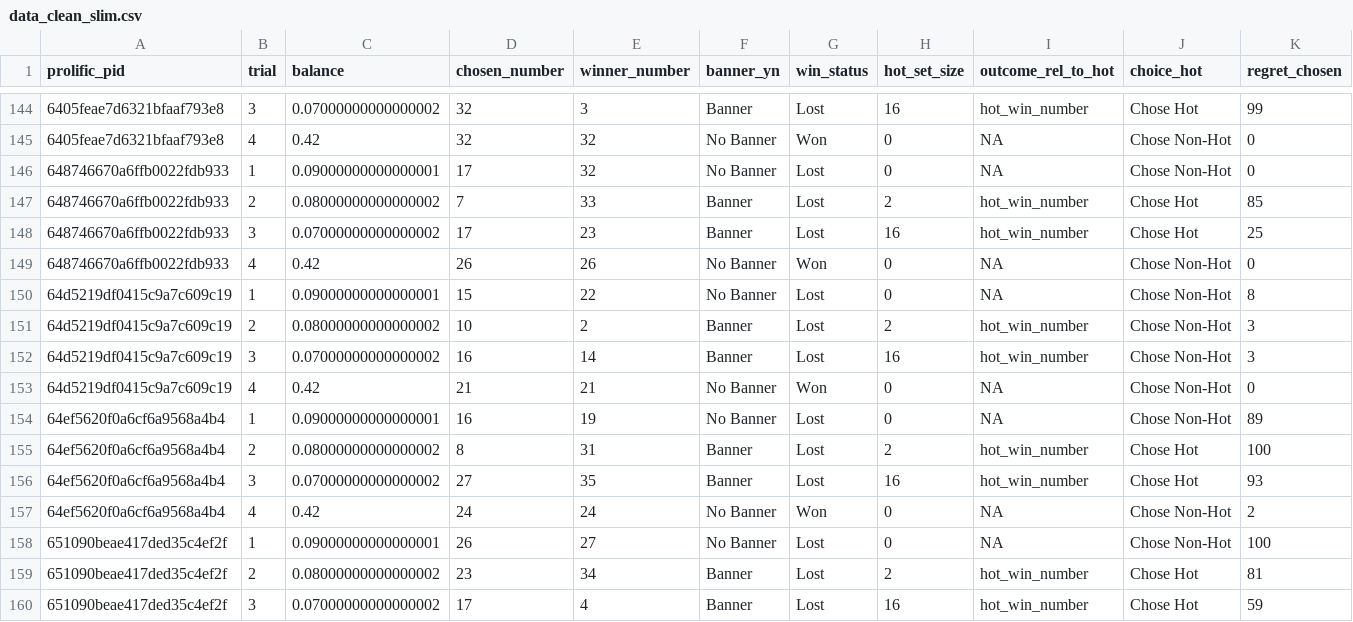
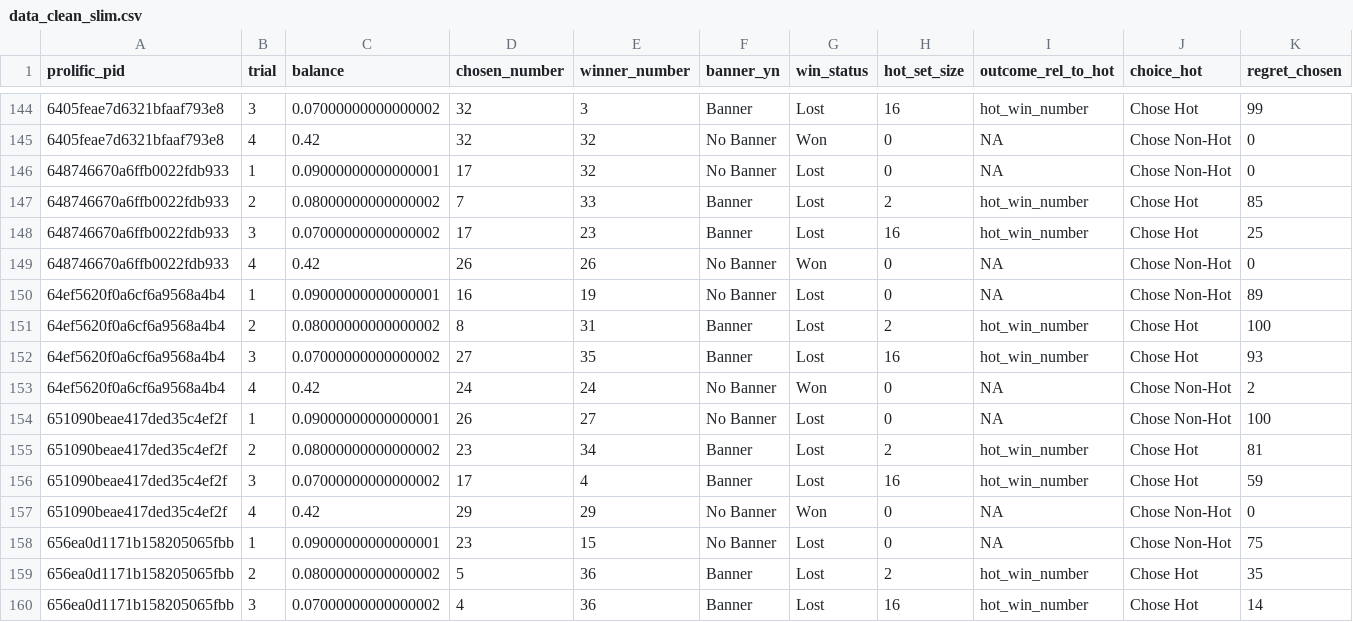
Before and after one commit to kateptrv/roulette, a CSV file: data/data_clean_slim.csv, drawn as a sheet; only a part is shown, gaps mark what is left out; the shorter side is filled out with more unchanged rows; rows hold the shown columns only; the diff names each change by its address in the sheet, - before the commit and + after, or states it on an @@ line.

Commit message:
adding hot number reliance question

```diff
--- a/data/data_clean_slim.csv
+++ b/data/data_clean_slim.csv
-row 150: 64d5219df0415c9a7c609c19 | 1 | 0.09000000000000001 | 15 | 22 | No Banner | Lost | 0 | NA | Chose Non-Hot | 8
-row 151: 64d5219df0415c9a7c609c19 | 2 | 0.08000000000000002 | 10 | 2 | Banner | Lost | 2 | hot_win_number | Chose Non-Hot | 3
-row 152: 64d5219df0415c9a7c609c19 | 3 | 0.07000000000000002 | 16 | 14 | Banner | Lost | 16 | hot_win_number | Chose Non-Hot | 3
-row 153: 64d5219df0415c9a7c609c19 | 4 | 0.42 | 21 | 21 | No Banner | Won | 0 | NA | Chose Non-Hot | 0
```
Also changed, not shown: 36 other files.
